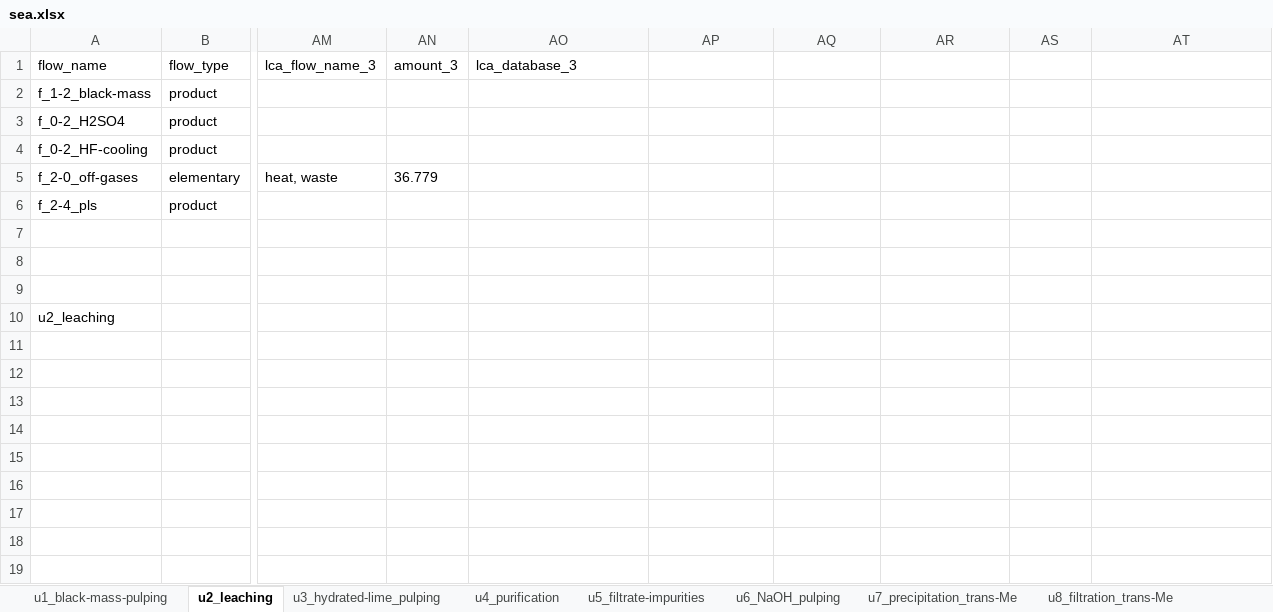
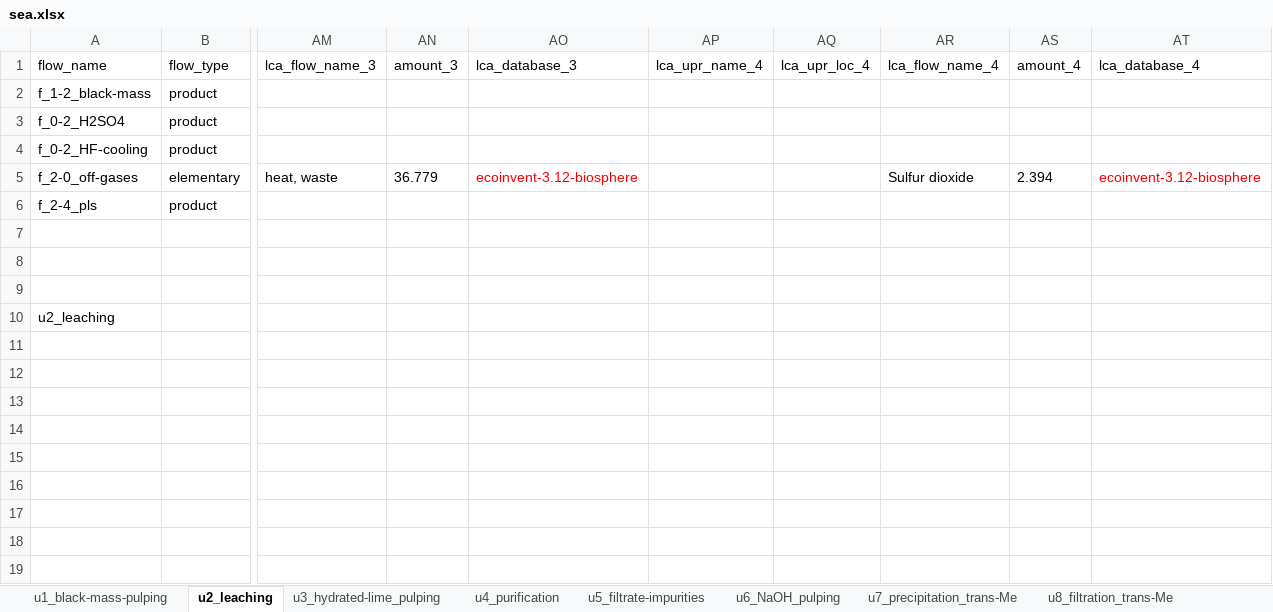
Before and after one commit to LouisFreboeuf/Application_RAMs_LiB-BM_hydromet-recy, an Excel workbook: sea/sea.xlsx, sheet u2_leaching, drawn as a sheet; only a part is shown, gaps mark what is left out; values as stored, in another font and other column widths than the file's, no borders; the diff names each change by its address in the sheet, - before the commit and + after, or states it on an @@ line.

Commit message:
Update for product type transcription

```diff
--- a/sea/sea.xlsx (sheet u2_leaching)
+++ b/sea/sea.xlsx (sheet u2_leaching)
-AP1: (empty)
+AP1: lca_upr_name_4
-AQ1: (empty)
+AQ1: lca_upr_loc_4
-AR1: (empty)
+AR1: lca_flow_name_4
-AS1: (empty)
+AS1: amount_4
-AT1: (empty)
+AT1: lca_database_4
-AO5 (lca_database_3): (empty)
+AO5 (lca_database_3): ecoinvent-3.12-biosphere
-AR5 (lca_flow_name_4): (empty)
+AR5 (lca_flow_name_4): Sulfur dioxide
-AS5 (amount_4): (empty)
+AS5 (amount_4): 2.394
-AT5 (lca_database_4): (empty)
+AT5 (lca_database_4): ecoinvent-3.12-biosphere
```
Also changed, not shown: 3 other files.
